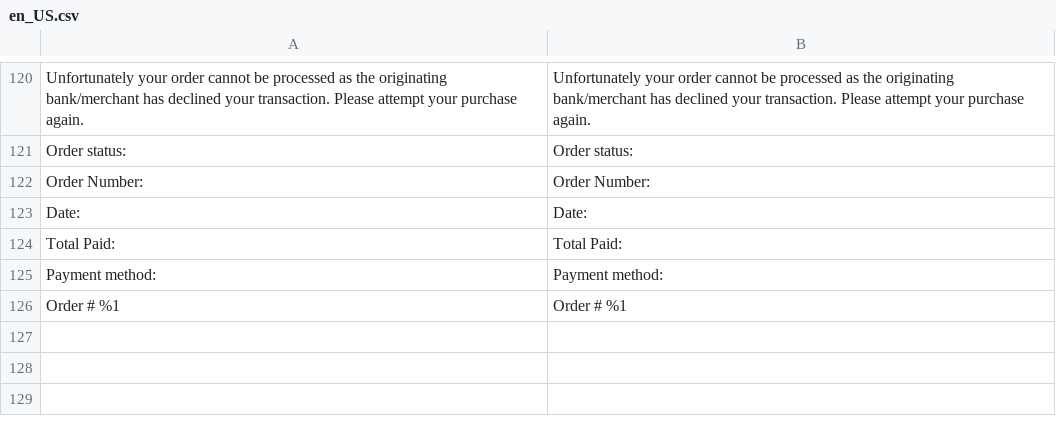
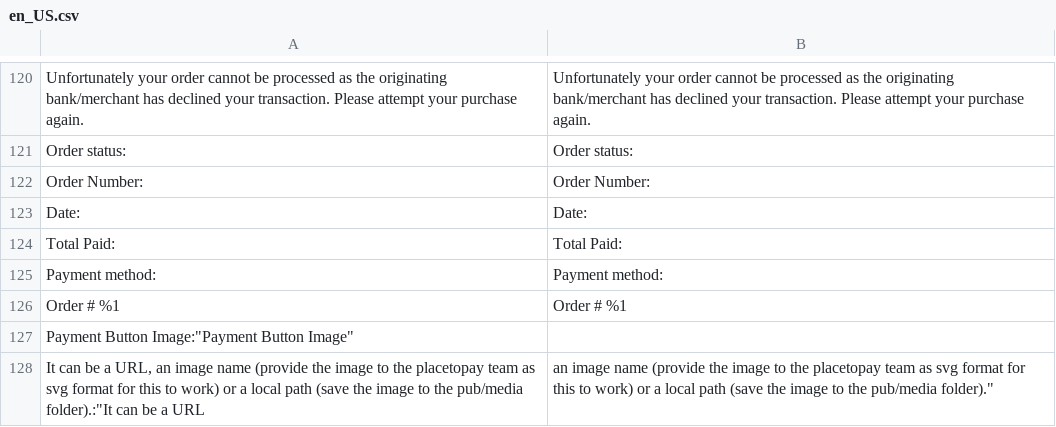
Before and after one commit to placetopay-org/magento2-placetopay, a CSV file: i18n/en_US.csv, drawn as a sheet; only a part is shown, gaps mark what is left out.

```diff
--- a/i18n/en_US.csv
+++ b/i18n/en_US.csv
@@ -126 +126,3 @@
 "Order # %1","Order # %1"
+"Payment Button Image":"Payment Button Image"
+"It can be a URL, an image name (provide the image to the placetopay team as svg format for this to work) or a local path (save the image to the pub/media folder).":"It can be a URL, an image name (provide the image to the placetopay team as svg format for this to work) or a local path (save the image to the pub/media folder)."
```
Also changed, not shown: i18n/es_CO.csv, i18n/es_ES.csv, 4 other files.
